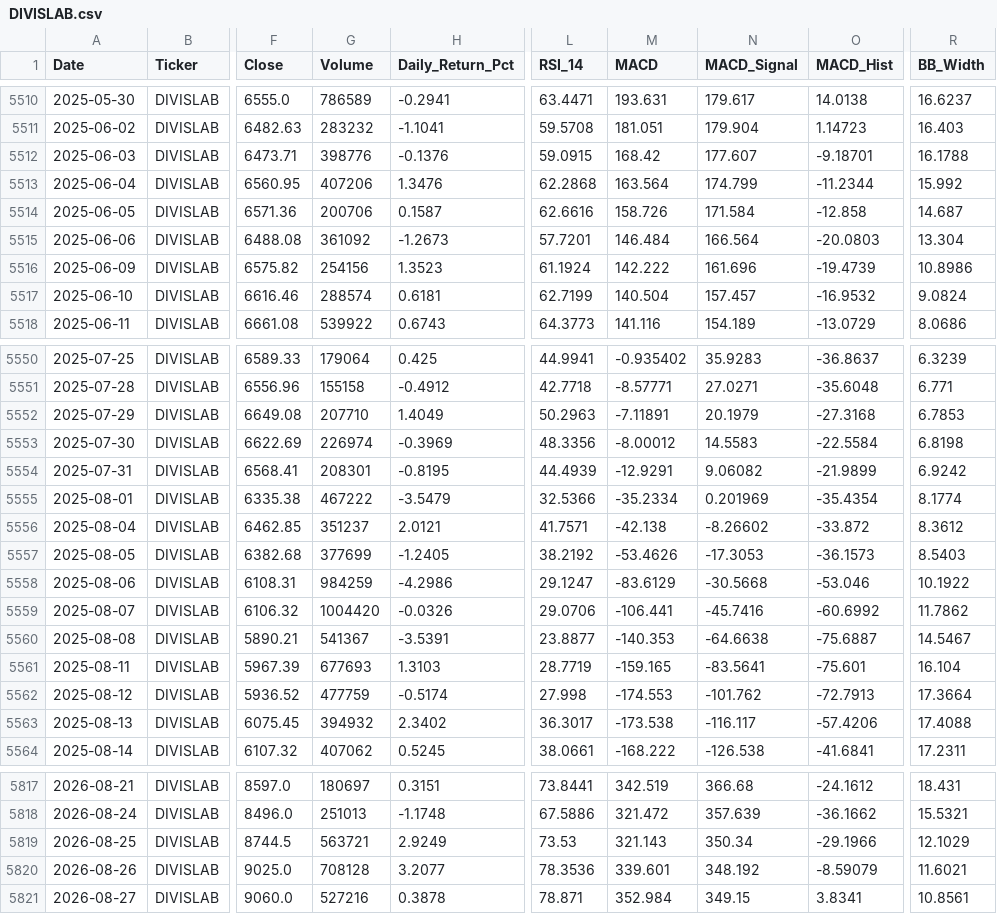
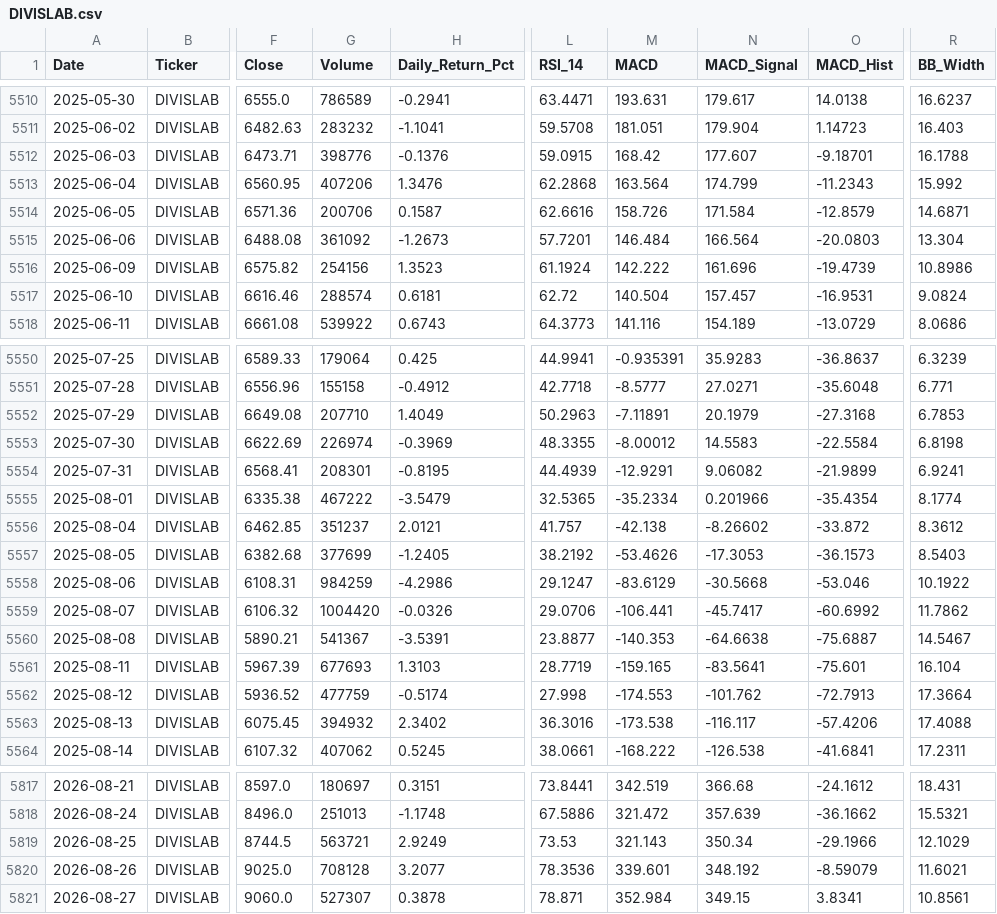
Before and after one commit to wimpypython/nifty-stock-intelligence, a CSV file: data/historical/DIVISLAB.csv, drawn as a sheet; only a part is shown, gaps mark what is left out; the diff covers the shown part only; the diff names each change by its address in the sheet, - before the commit and + after, or states it on an @@ line.

```diff
--- a/data/historical/DIVISLAB.csv
+++ b/data/historical/DIVISLAB.csv
-O5513 (MACD_Hist): -11.2344
+O5513 (MACD_Hist): -11.2343
-O5514 (MACD_Hist): -12.858
+O5514 (MACD_Hist): -12.8579
-R5514 (BB_Width): 14.687
+R5514 (BB_Width): 14.6871
-L5517 (RSI_14): 62.7199
+L5517 (RSI_14): 62.72
-O5517 (MACD_Hist): -16.9532
+O5517 (MACD_Hist): -16.9531
-M5550 (MACD): -0.935402
+M5550 (MACD): -0.935391
-M5551 (MACD): -8.57771
+M5551 (MACD): -8.5777
-L5553 (RSI_14): 48.3356
+L5553 (RSI_14): 48.3355
-R5554 (BB_Width): 6.9242
+R5554 (BB_Width): 6.9241
-L5555 (RSI_14): 32.5366
+L5555 (RSI_14): 32.5365
-N5555 (MACD_Signal): 0.201969
+N5555 (MACD_Signal): 0.201966
-L5556 (RSI_14): 41.7571
+L5556 (RSI_14): 41.757
-N5559 (MACD_Signal): -45.7416
+N5559 (MACD_Signal): -45.7417
-L5563 (RSI_14): 36.3017
+L5563 (RSI_14): 36.3016
-G5821 (Volume): 527216
+G5821 (Volume): 527307
```
Also changed, not shown: 62 edited cells elsewhere in this file, data/historical/APOLLOHOSP.csv, 7 other files.
